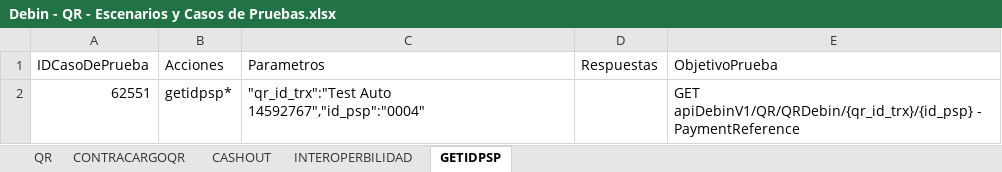
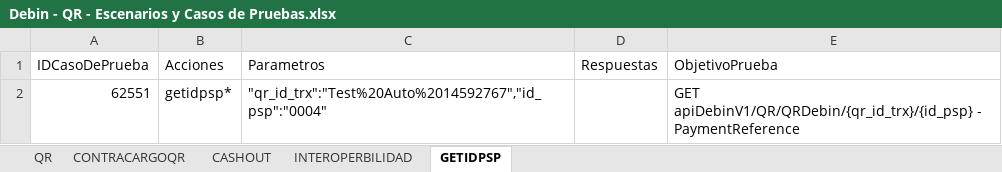
Before and after one commit to lucasacostabosch/Inazuma-Debin, an Excel workbook: Ambiente/Debin - QR - Escenarios y Casos de Pruebas.xlsx, sheet GETIDPSP, drawn as a sheet; values as stored, in another font and other column widths than the file's, no borders; the diff names each change by its address in the sheet, - before the commit and + after, or states it on an @@ line.

```diff
--- a/Ambiente/Debin - QR - Escenarios y Casos de Pruebas.xlsx (sheet GETIDPSP)
+++ b/Ambiente/Debin - QR - Escenarios y Casos de Pruebas.xlsx (sheet GETIDPSP)
-C2 (Parametros): "qr_id_trx":"Test Auto 14592767","id_psp":"0004"
+C2 (Parametros): "qr_id_trx":"Test%20Auto%2014592767","id_psp":"0004"
```
Also changed, not shown: sheet CONTRACARGOQR, 5 other files.
